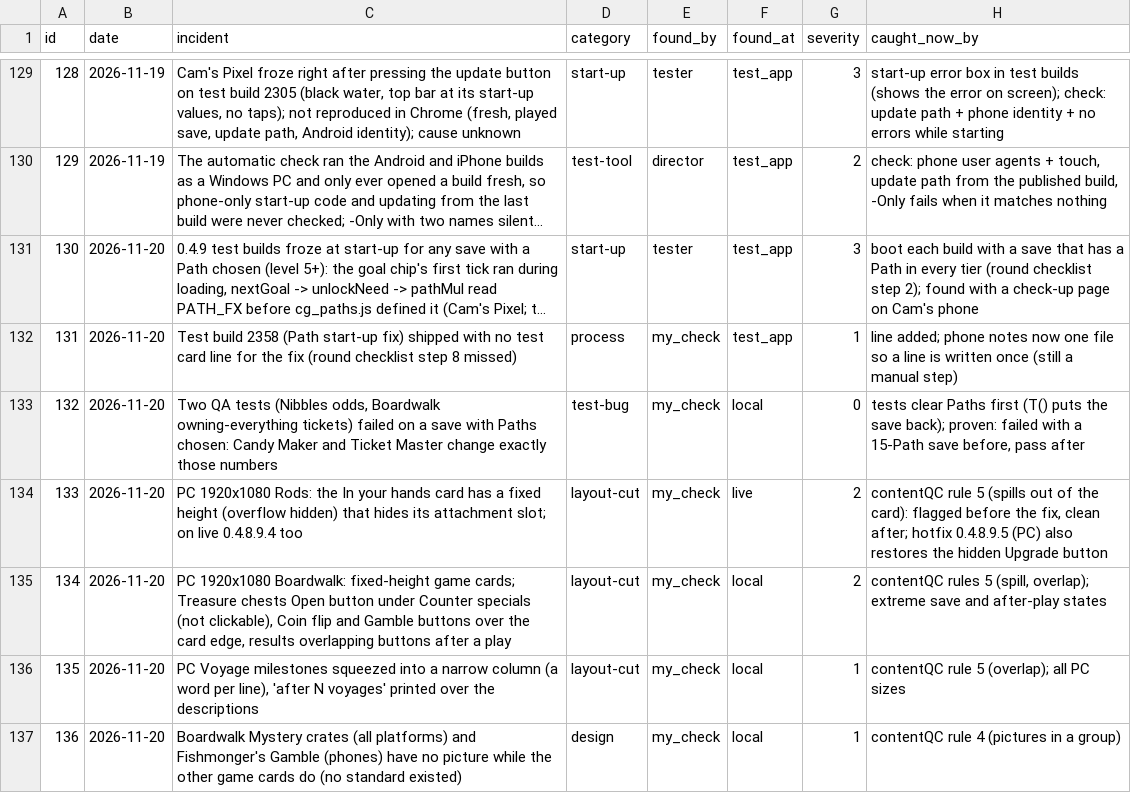
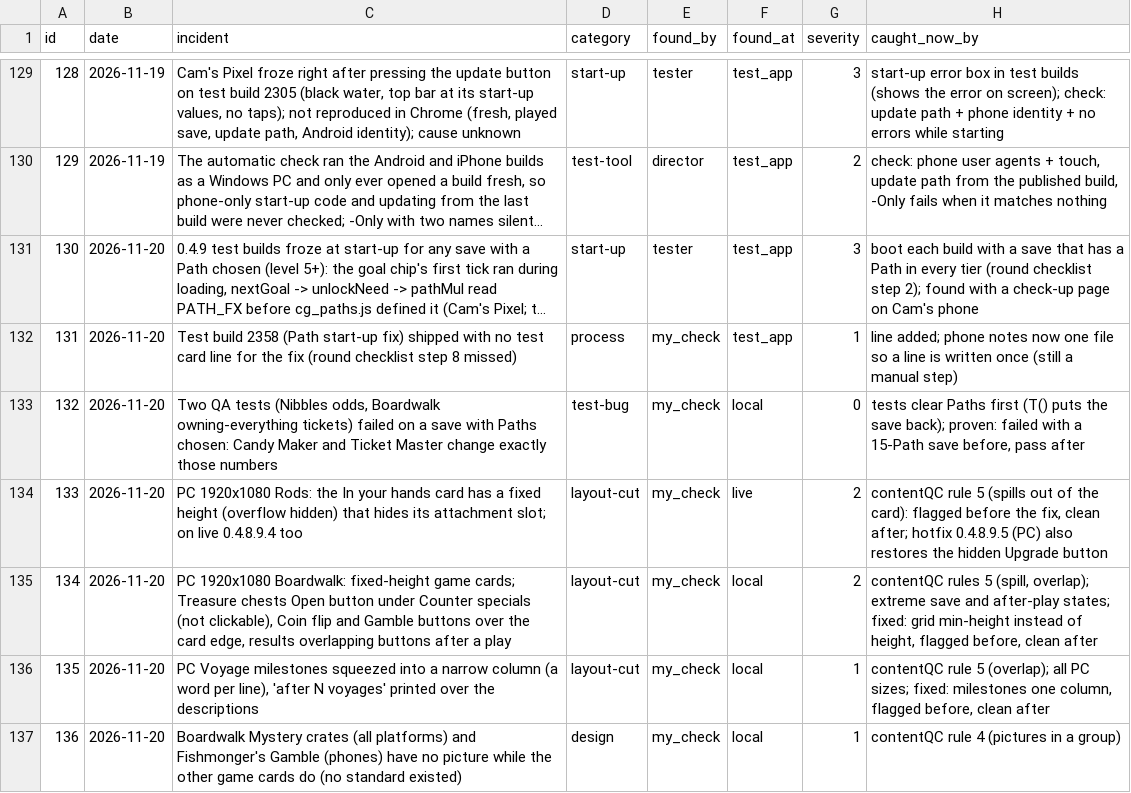
Before and after one commit to sizzentra/driftline, a CSV file: docs/qc_incidents.csv, drawn as a sheet; only a part is shown, gaps mark what is left out; long unchanged cells end in ….

```diff
--- a/docs/qc_incidents.csv
+++ b/docs/qc_incidents.csv
@@ -134,4 +134,4 @@ id,date,incident,category,found_by,found_at,severity,caught_now_by
 133,2026-11-20,"PC 1920x1080 Rods: the In your hands card has a fixed height (overflow hidden) that hides its attachment slot; on live 0.4.8.9.4 too",layout-cut,my_check,live,2,"contentQC rule 5 (spills out of the card): flagged before the fix, clean after; hotfix 0.4.8.9.5 (PC) also restores the hidden Upgrade button"
-134,2026-11-20,"PC 1920x1080 Boardwalk: fixed-height game cards; Treasure chests Open button under Counter specials (not clickable), Coin flip and Gamble buttons over the card edge, results overlapping buttons after a play",layout-cut,my_check,local,2,"contentQC rules 5 (spill, overlap); extreme save and after-play states"
-135,2026-11-20,"PC Voyage milestones squeezed into a narrow column (a word per line), 'after N voyages' printed over the descriptions",layout-cut,my_check,local,1,"contentQC rule 5 (overlap); all PC sizes"
+134,2026-11-20,"PC 1920x1080 Boardwalk: fixed-height game cards; Treasure chests Open button under Counter specials (not clickable), Coin flip and Gamble buttons over the card edge, results overlapping buttons after a play",layout-cut,my_check,local,2,"contentQC rules 5 (spill, overlap); extreme save and after-play states; fixed: grid min-height instead of height, flagged before, clean after"
+135,2026-11-20,"PC Voyage milestones squeezed into a narrow column (a word per line), 'after N voyages' printed over the descriptions",layout-cut,my_check,local,1,"contentQC rule 5 (overlap); all PC sizes; fixed: milestones one column, flagged before, clean after"
 136,2026-11-20,"Boardwalk Mystery crates (all platforms) and Fishmonger's Gamble (phones) have no picture while the other game cards do (no standard existed)",design,my_check,local,1,"contentQC rule 4 (pictures in a group)"
```
Also changed, not shown: 4 other files.
